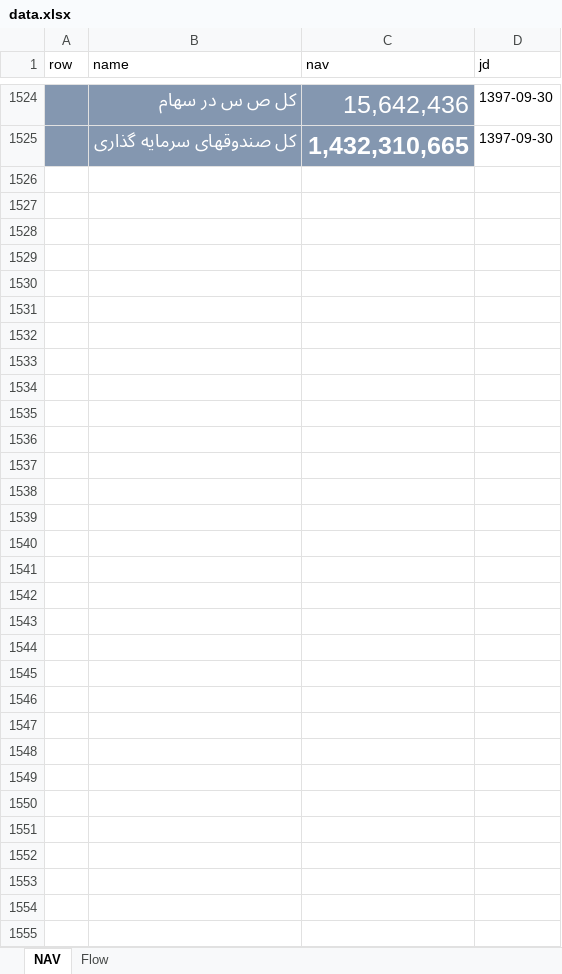
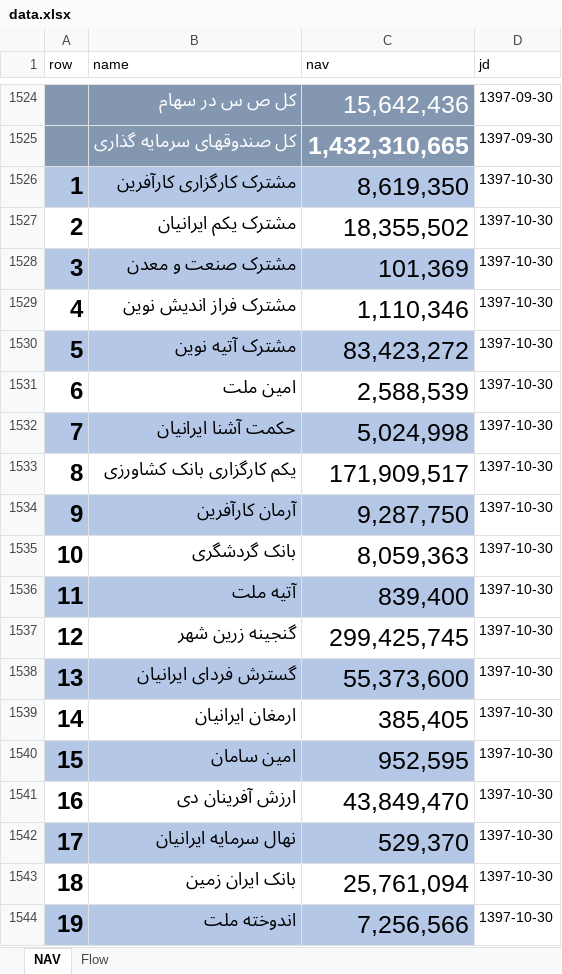
Before and after one commit to imahdimir/md-mutual-funds, an Excel workbook: data.xlsx, sheet NAV, drawn as a sheet; only a part is shown, gaps mark what is left out; values as stored, in another font and other column widths than the file's, no borders; the diff covers the shown part only; the diff names each change by its address in the sheet, - before the commit and + after, or states it on an @@ line.

```diff
--- a/data.xlsx (sheet NAV)
+++ b/data.xlsx (sheet NAV)
+row 1526: 1 | مشترک کارگزاری کارآفرین | 8,619,350 | 1397-10-30
+row 1527: 2 | مشترک یکم ایرانیان | 18,355,502 | 1397-10-30
+row 1528: 3 | مشترک صنعت و معدن | 101,369 | 1397-10-30
+row 1529: 4 | مشترک فراز اندیش نوین | 1,110,346 | 1397-10-30
+row 1530: 5 | مشترک آتیه نوین | 83,423,272 | 1397-10-30
+row 1531: 6 | امین ملت | 2,588,539 | 1397-10-30
+row 1532: 7 | حکمت آشنا ایرانیان | 5,024,998 | 1397-10-30
+row 1533: 8 | یکم کارگزاری بانک کشاورزی | 171,909,517 | 1397-10-30
+row 1534: 9 | آرمان کارآفرین | 9,287,750 | 1397-10-30
+row 1535: 10 | بانک گردشگری | 8,059,363 | 1397-10-30
+row 1536: 11 | آتیه ملت | 839,400 | 1397-10-30
+row 1537: 12 | گنجینه زرین شهر | 299,425,745 | 1397-10-30
+row 1538: 13 | گسترش فردای ایرانیان | 55,373,600 | 1397-10-30
+row 1539: 14 | ارمغان ایرانیان | 385,405 | 1397-10-30
+row 1540: 15 | امین سامان | 952,595 | 1397-10-30
+row 1541: 16 | ارزش آفرینان دی | 43,849,470 | 1397-10-30
+row 1542: 17 | نهال سرمایه ایرانیان | 529,370 | 1397-10-30
+row 1543: 18 | بانک ایران زمین | 25,761,094 | 1397-10-30
+row 1544: 19 | اندوخته ملت | 7,256,566 | 1397-10-30
```
Also changed, not shown: 148 added rows elsewhere in this sheet, sheet Flow.
